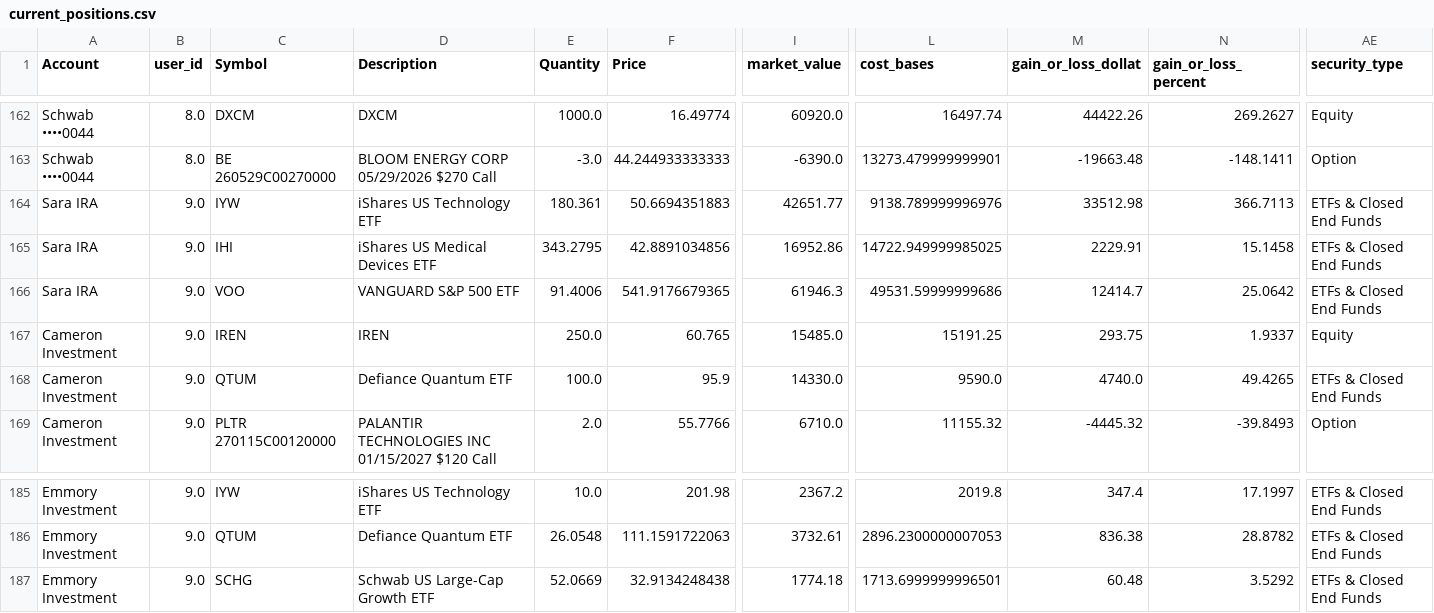
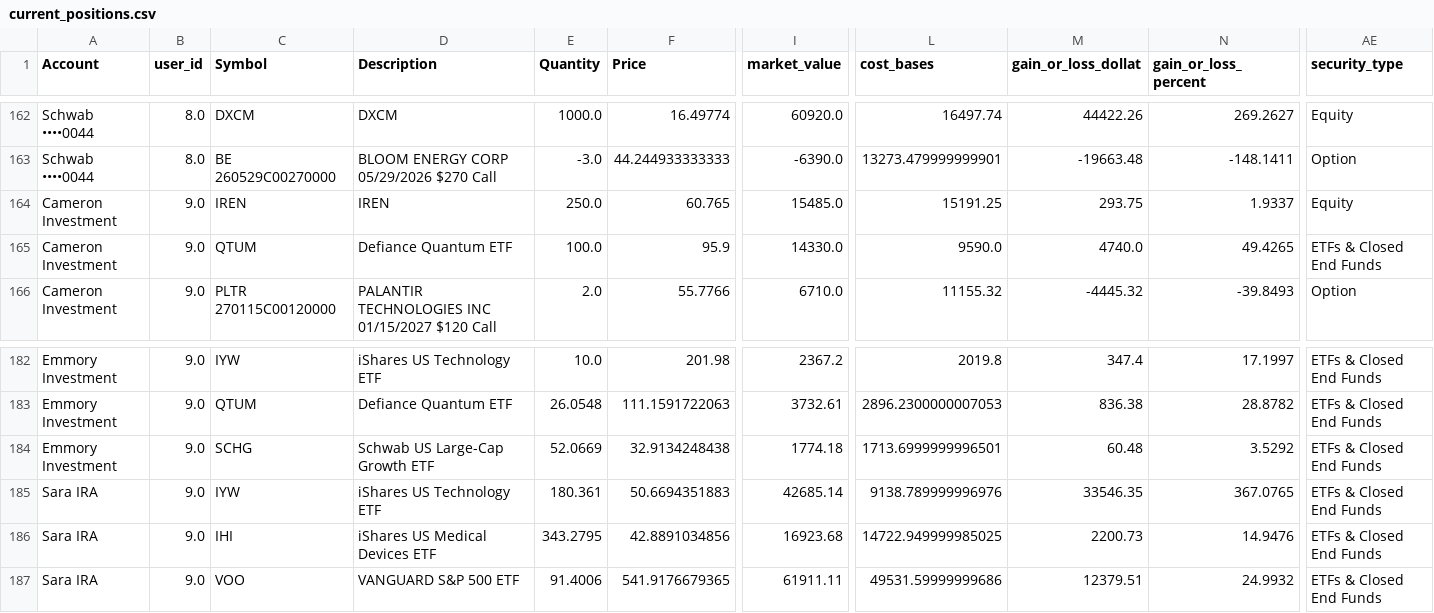
Before and after one commit to cameronjefferey/ccwj, a CSV file: dbt/seeds/current_positions.csv, drawn as a sheet; only a part is shown, gaps mark what is left out; removed rows and columns are numbered as before the commit, all else as after; rows hold the shown columns only; the diff names each change by its address in the sheet, - before the commit and + after, or states it on an @@ line.

Commit message:
Schwab sync (testingcameron): 41 tx, 3 open lines (Sara IRA)

```diff
--- a/dbt/seeds/current_positions.csv
+++ b/dbt/seeds/current_positions.csv
-row 164: Sara IRA | 9.0 | IYW | iShares US Technology ETF | 180.361 | 50.6694351883 | 42651.77 | 9138.789999996976 | 33512.98 | 366.7113 | ETFs & Closed End Funds
-row 165: Sara IRA | 9.0 | IHI | iShares US Medical Devices ETF | 343.2795 | 42.8891034856 | 16952.86 | 14722.949999985025 | 2229.91 | 15.1458 | ETFs & Closed End Funds
-row 166: Sara IRA | 9.0 | VOO | VANGUARD S&P 500 ETF | 91.4006 | 541.9176679365 | 61946.3 | 49531.59999999686 | 12414.7 | 25.0642 | ETFs & Closed End Funds
+row 185: Sara IRA | 9.0 | IYW | iShares US Technology ETF | 180.361 | 50.6694351883 | 42685.14 | 9138.789999996976 | 33546.35 | 367.0765 | ETFs & Closed End Funds
+row 186: Sara IRA | 9.0 | IHI | iShares US Medical Devices ETF | 343.2795 | 42.8891034856 | 16923.68 | 14722.949999985025 | 2200.73 | 14.9476 | ETFs & Closed End Funds
+row 187: Sara IRA | 9.0 | VOO | VANGUARD S&P 500 ETF | 91.4006 | 541.9176679365 | 61911.11 | 49531.59999999686 | 12379.51 | 24.9932 | ETFs & Closed End Funds
```
Also changed, not shown: dbt/seeds/schwab_account_balances.csv, dbt/seeds/trade_history.csv.
